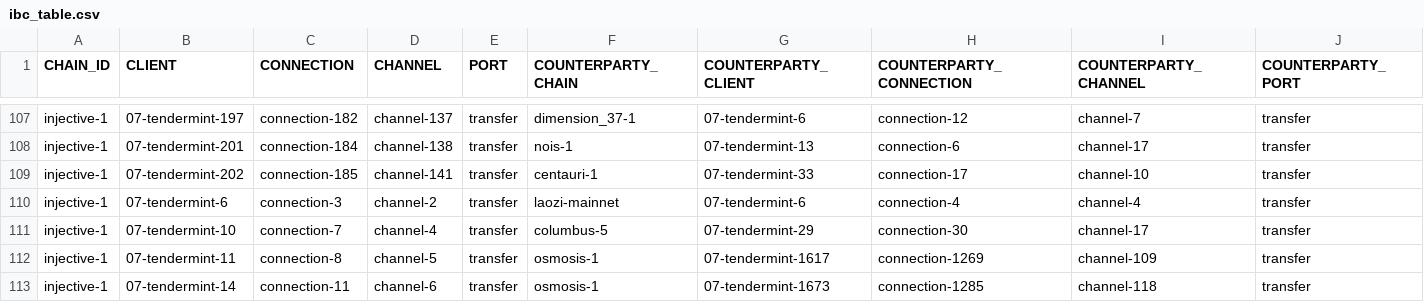
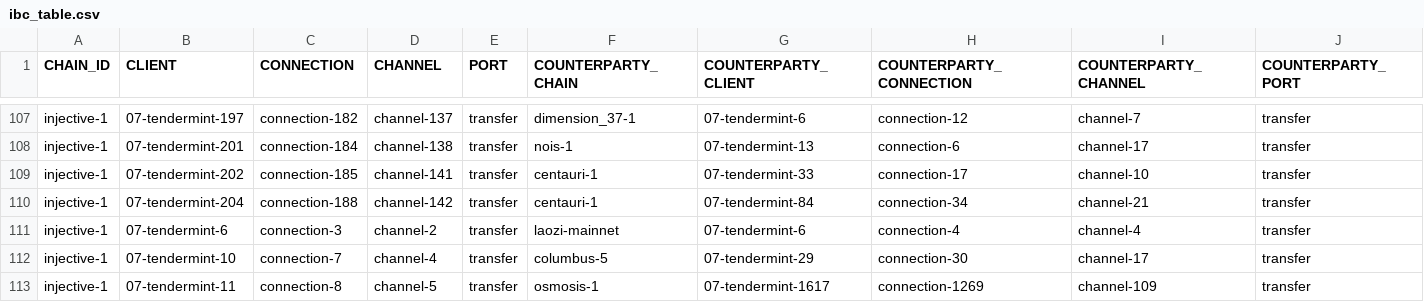
Before and after one commit to clemensgg/ibc-tables, a CSV file: injective/ibc_table.csv, drawn as a sheet; only a part is shown, gaps mark what is left out; the shorter side is filled out with more unchanged rows.

```diff
--- a/injective/ibc_table.csv
+++ b/injective/ibc_table.csv
@@ -109,2 +109,3 @@ injective-1, 07-tendermint-201, connection-184, channel-138, transfer, nois-1, 0
 injective-1, 07-tendermint-202, connection-185, channel-141, transfer, centauri-1, 07-tendermint-33, connection-17, channel-10, transfer
+injective-1, 07-tendermint-204, connection-188, channel-142, transfer, centauri-1, 07-tendermint-84, connection-34, channel-21, transfer
 injective-1, 07-tendermint-6, connection-3, channel-2, transfer, laozi-mainnet, 07-tendermint-6, connection-4, channel-4, transfer
```
